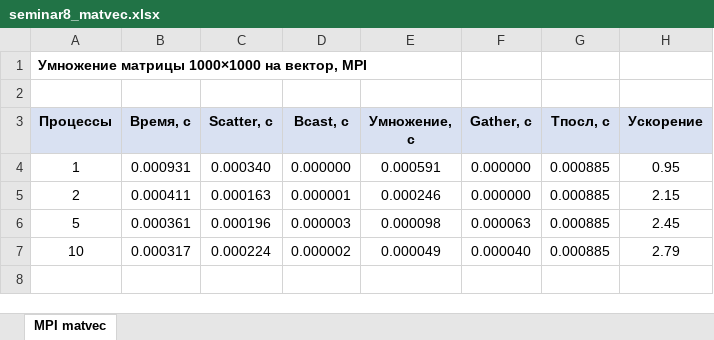
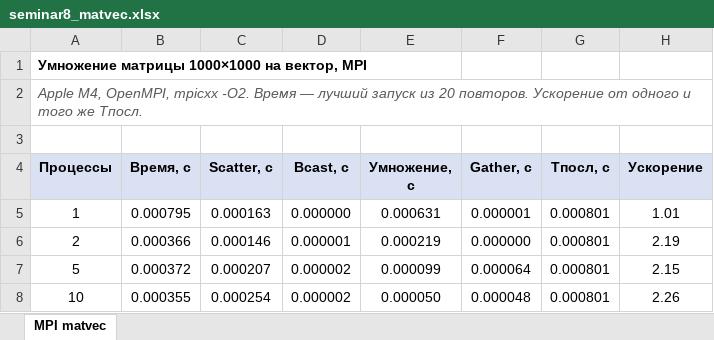
Before and after one commit to yulkask/four, an Excel workbook: parall_prog/results/seminar8_matvec.xlsx, sheet MPI matvec, drawn as a sheet; values as stored, in another font and other column widths than the file's, no borders; charts and pictures not drawn; addresses are those after the commit; the diff names each change by its address in the sheet, - before the commit and + after, or states it on an @@ line.

Commit message:
семинар 8 (повторный запуск)

```diff
--- a/parall_prog/results/seminar8_matvec.xlsx (sheet MPI matvec)
+++ b/parall_prog/results/seminar8_matvec.xlsx (sheet MPI matvec)
+row 2: Apple M4, OpenMPI, mpicxx -O2. Время — лучший запуск из 20 повторов. Ускорение от одного и того же Tпосл.
-B5 (Время, с): 0.000931
+B5 (Время, с): 0.000795
-C5 (Scatter, с): 0.000340
+C5 (Scatter, с): 0.000163
-E5 (Умножение, с): 0.000591
+E5 (Умножение, с): 0.000631
-F5 (Gather, с): 0.000000
+F5 (Gather, с): 0.000001
-G5:G8 (Tпосл, с): 0.000885
+G5:G8 (Tпосл, с): 0.000801
-H5 (Ускорение): 0.95
+H5 (Ускорение): 1.01
-B6 (Время, с): 0.000411
+B6 (Время, с): 0.000366
-C6 (Scatter, с): 0.000163
+C6 (Scatter, с): 0.000146
-E6 (Умножение, с): 0.000246
+E6 (Умножение, с): 0.000219
-H6 (Ускорение): 2.15
+H6 (Ускорение): 2.19
-B7 (Время, с): 0.000361
+B7 (Время, с): 0.000372
-C7 (Scatter, с): 0.000196
+C7 (Scatter, с): 0.000207
-D7 (Bcast, с): 0.000003
+D7 (Bcast, с): 0.000002
-E7 (Умножение, с): 0.000098
+E7 (Умножение, с): 0.000099
-F7 (Gather, с): 0.000063
+F7 (Gather, с): 0.000064
-H7 (Ускорение): 2.45
+H7 (Ускорение): 2.15
-B8 (Время, с): 0.000317
+B8 (Время, с): 0.000355
-C8 (Scatter, с): 0.000224
+C8 (Scatter, с): 0.000254
-E8 (Умножение, с): 0.000049
+E8 (Умножение, с): 0.000050
-F8 (Gather, с): 0.000040
+F8 (Gather, с): 0.000048
-H8 (Ускорение): 2.79
+H8 (Ускорение): 2.26
```
Also changed, not shown: charts or pictures, 2 other files.
